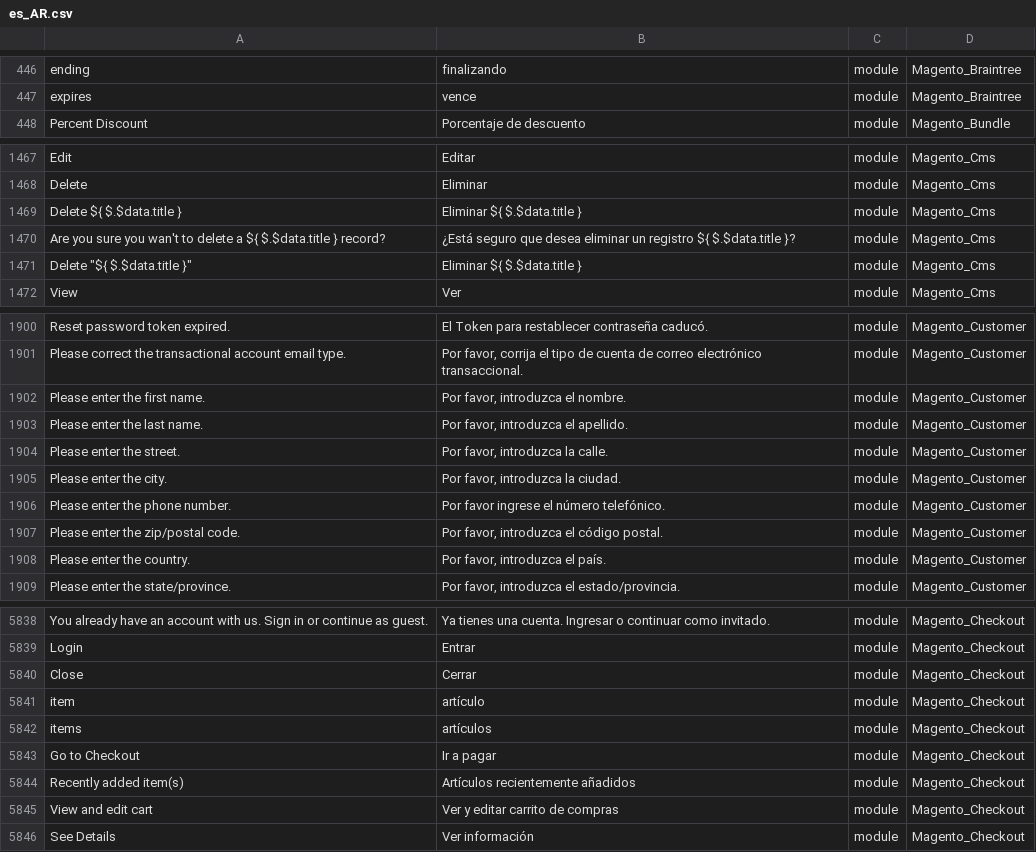
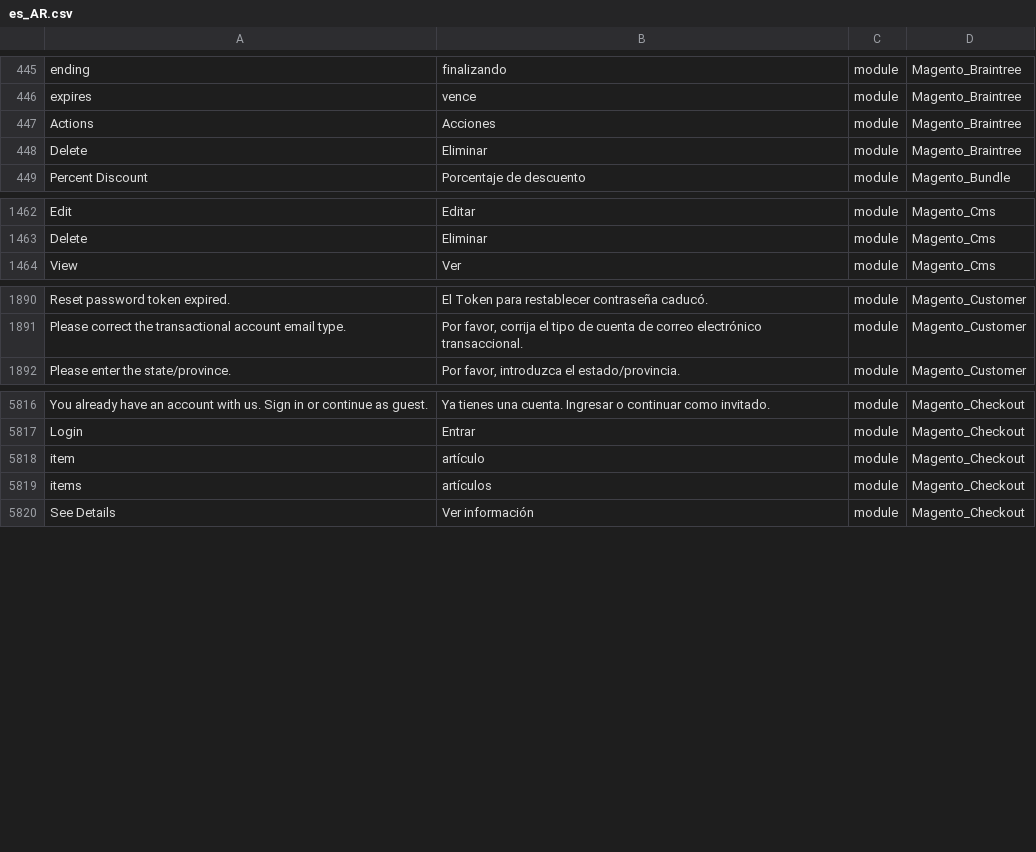
Before and after one commit to Magento2Translations/language_es_ar, a CSV file: es_AR.csv, drawn as a sheet; only a part is shown, gaps mark what is left out; removed rows and columns are numbered as before the commit, all else as after; the diff covers the shown part only; the diff names each change by its address in the sheet, - before the commit and + after, or states it on an @@ line.

```diff
--- a/es_AR.csv
+++ b/es_AR.csv
+row 447: Actions | Acciones | module | Magento_Braintree
+row 448: Delete | Eliminar | module | Magento_Braintree
-row 1469: Delete ${ $.$data.title } | Eliminar ${ $.$data.title } | module | Magento_Cms
-row 1470: Are you sure you wan't to delete a ${ $.$data.title } record? | ¿Está seguro que desea eliminar un registro ${ $.$data.title }? | module | Magento_Cms
-row 1471: Delete "${ $.$data.title }" | Eliminar ${ $.$data.title } | module | Magento_Cms
-row 1902: Please enter the first name. | Por favor, introduzca el nombre. | module | Magento_Customer
-row 1903: Please enter the last name. | Por favor, introduzca el apellido. | module | Magento_Customer
-row 1904: Please enter the street. | Por favor, introduzca la calle. | module | Magento_Customer
-row 1905: Please enter the city. | Por favor, introduzca la ciudad. | module | Magento_Customer
-row 1906: Please enter the phone number. | Por favor ingrese el número telefónico. | module | Magento_Customer
-row 1907: Please enter the zip/postal code. | Por favor, introduzca el código postal. | module | Magento_Customer
-row 1908: Please enter the country. | Por favor, introduzca el país. | module | Magento_Customer
-row 5840: Close | Cerrar | module | Magento_Checkout
-row 5843: Go to Checkout | Ir a pagar | module | Magento_Checkout
-row 5844: Recently added item(s) | Artículos recientemente añadidos | module | Magento_Checkout
-row 5845: View and edit cart | Ver y editar carrito de compras | module | Magento_Checkout
```
Also changed, not shown: 1 added row and 30 removed rows elsewhere in this file, 1 other file.
